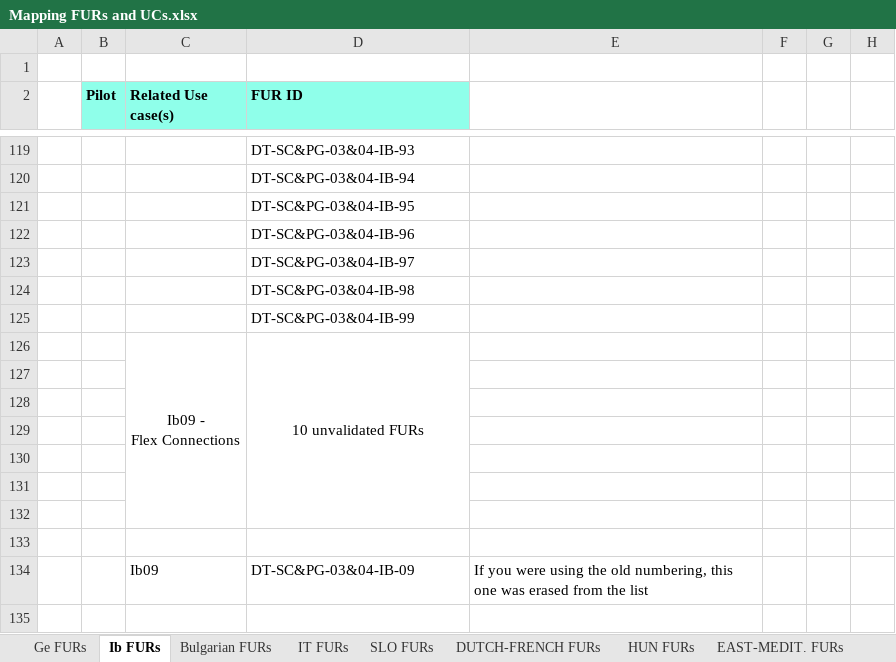
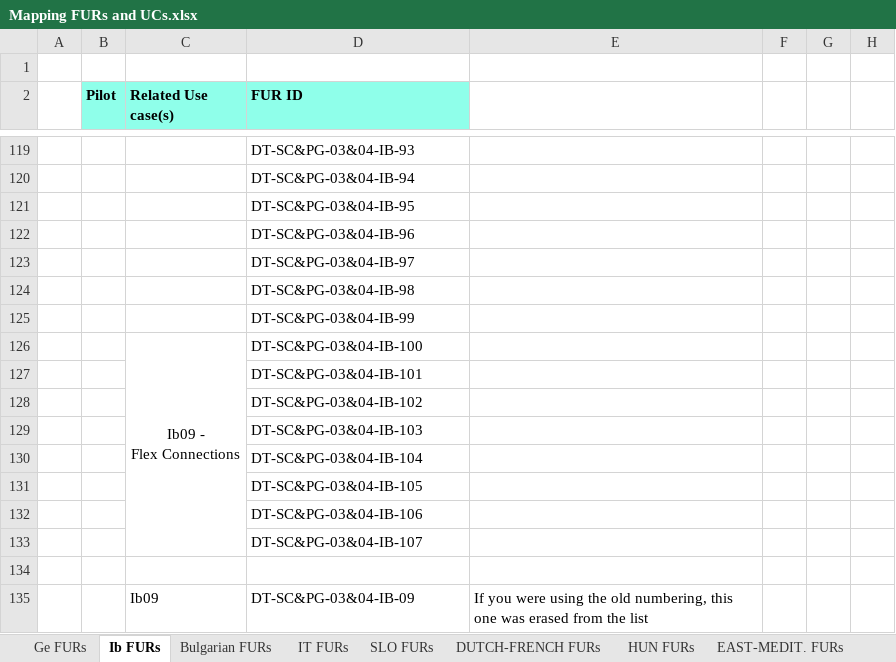
Before and after one commit to TwinEU-Digital-Twin-for-Europe/T3.2_Functional_specifications_of_pan-European_DT_design, an Excel workbook: Mapping FURs and UCs.xlsx, sheet Ib FURs, drawn as a sheet; only a part is shown, gaps mark what is left out; values as stored, in another font and other column widths than the file's, no borders; removed rows and columns are numbered as before the commit, all else as after; the diff names each change by its address in the sheet, - before the commit and + after, or states it on an @@ line.

```diff
--- a/Mapping FURs and UCs.xlsx (sheet Ib FURs)
+++ b/Mapping FURs and UCs.xlsx (sheet Ib FURs)
-D126 (FUR ID): 10 unvalidated FURs
+D126 (FUR ID): DT-SC&PG-03&04-IB-100
-D126 alignment: center
+D126 alignment: left
-D126:D132 merged
-D127 (FUR ID): (empty)
+D127 (FUR ID): DT-SC&PG-03&04-IB-101
-D128 (FUR ID): (empty)
+D128 (FUR ID): DT-SC&PG-03&04-IB-102
-D129 (FUR ID): (empty)
+D129 (FUR ID): DT-SC&PG-03&04-IB-103
-D130 (FUR ID): (empty)
+D130 (FUR ID): DT-SC&PG-03&04-IB-104
-D131 (FUR ID): (empty)
+D131 (FUR ID): DT-SC&PG-03&04-IB-105
-D132 (FUR ID): (empty)
+D132 (FUR ID): DT-SC&PG-03&04-IB-106
+row 133:  |  |  | DT-SC&PG-03&04-IB-107
```
Also changed, not shown: sheet Overview, sheet IT FURs, sheet HUN FURs, sheet SLO FURs.
